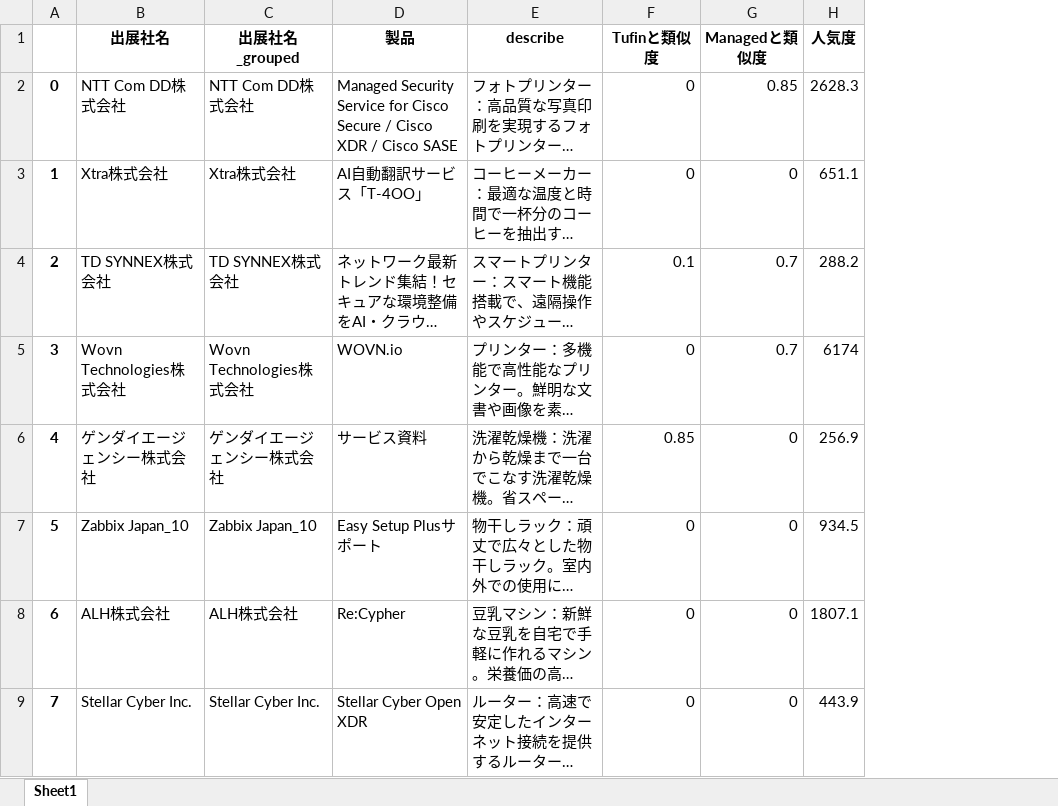
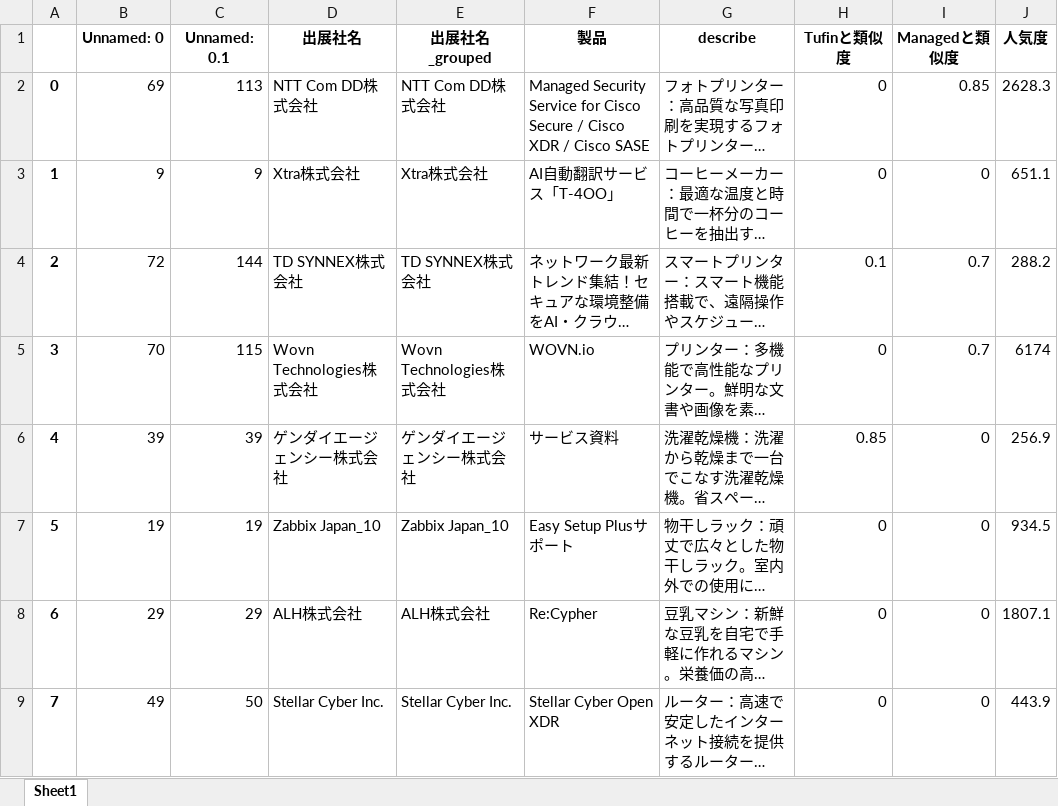
Before and after one commit to gumuro/st_app, an Excel workbook: cos_with_describe_end.xlsx, sheet Sheet1, drawn as a sheet; only a part is shown; long unchanged cells end in …; values as stored, in another font and other column widths than the file's, no borders; the diff names each change by its address in the sheet, - before the commit and + after, or states it on an @@ line.

```diff
--- a/cos_with_describe_end.xlsx (sheet Sheet1)
+++ b/cos_with_describe_end.xlsx (sheet Sheet1)
+column B (Unnamed: 0), rows 2-9: 69 | 9 | 72 | 70 | 39 | 19 | 29 | 49
+column C (Unnamed: 0.1), rows 2-9: 113 | 9 | 144 | 115 | 39 | 19 | 29 | 50
```
Also changed, not shown: 55 other files.
